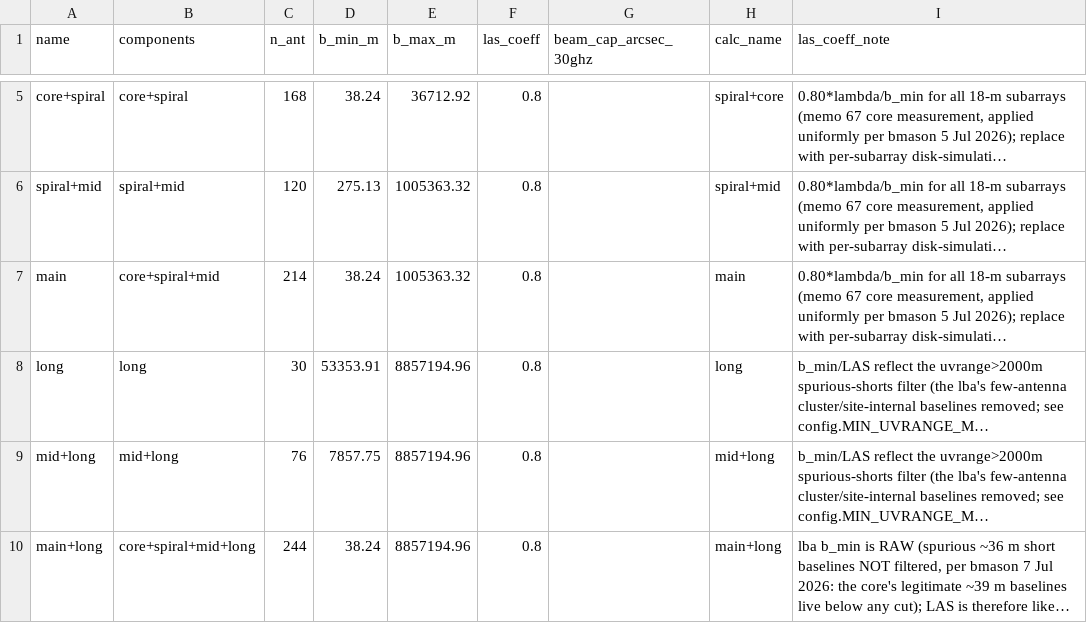
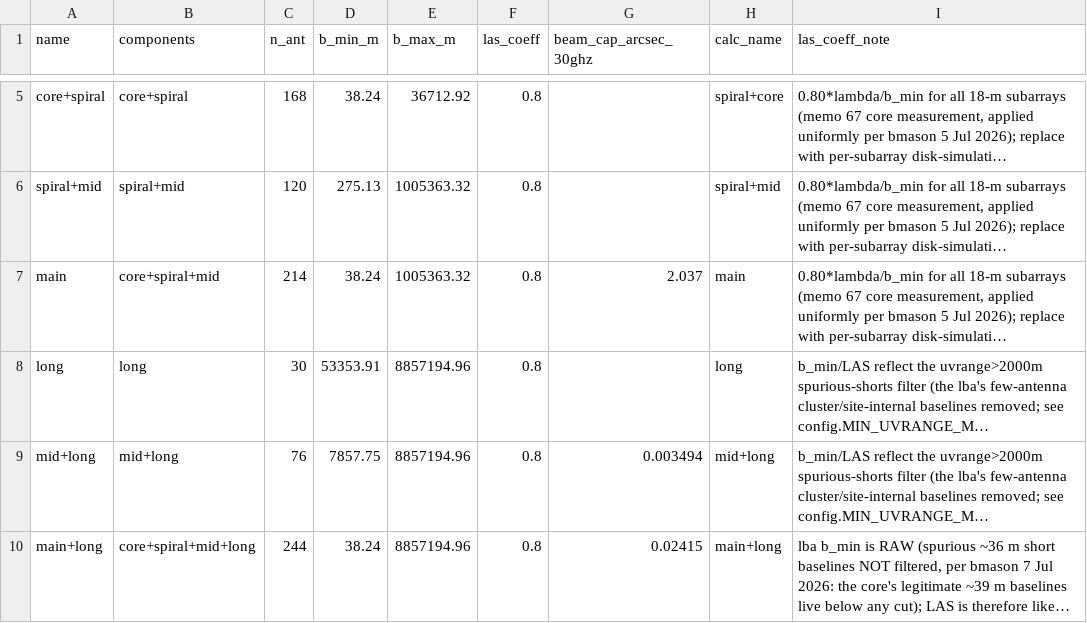
Before and after one commit to bmason72/ngvla_subarrays, a CSV file: sa_select/data/subarrays_revc.csv, drawn as a sheet; only a part is shown, gaps mark what is left out; long unchanged cells end in …; the diff names each change by its address in the sheet, - before the commit and + after, or states it on an @@ line.

```diff
--- a/sa_select/data/subarrays_revc.csv
+++ b/sa_select/data/subarrays_revc.csv
-G7 (beam_cap_arcsec_30ghz): (empty)
+G7 (beam_cap_arcsec_30ghz): 2.037
-G9 (beam_cap_arcsec_30ghz): (empty)
+G9 (beam_cap_arcsec_30ghz): 0.003494
-G10 (beam_cap_arcsec_30ghz): (empty)
+G10 (beam_cap_arcsec_30ghz): 0.02415
```
Also changed, not shown: curvegen/results-revD_track/mid.csv, curvegen/results-revD_track/spiral.csv, 36 other files.
